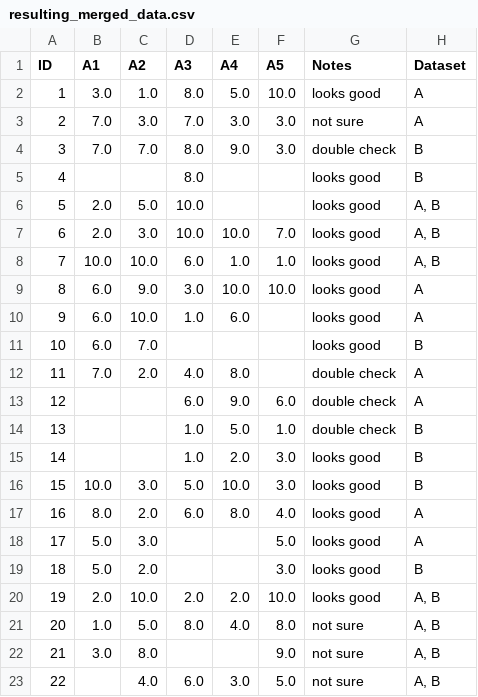
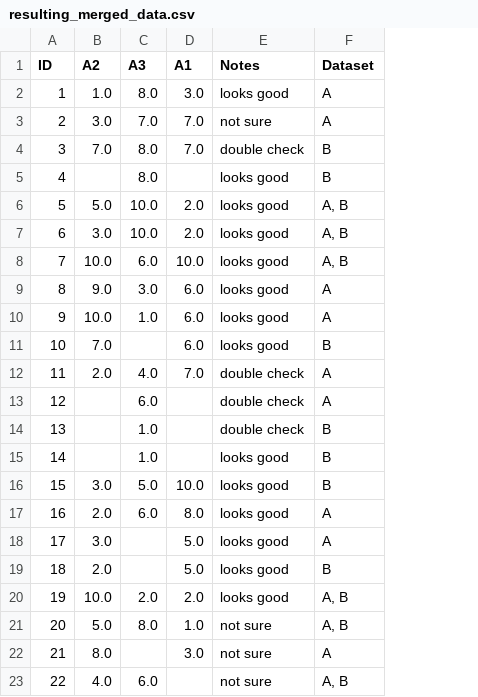
Before and after one commit to dfoil01/DataPreprocessing, a CSV file: merge-multiple-datasets/resulting_merged_data.csv, drawn as a sheet; removed rows and columns are numbered as before the commit, all else as after; the diff names each change by its address in the sheet, - before the commit and + after, or states it on an @@ line.

Commit message:
struggling with duplicate column name merge error

```diff
--- a/merge-multiple-datasets/resulting_merged_data.csv
+++ b/merge-multiple-datasets/resulting_merged_data.csv
-column B (A1), rows 2-22: 3.0 | 7.0 | 7.0 |  | 2.0 | 2.0 | 10.0 | 6.0 | 6.0 | 6.0 | 7.0 |  |  |  | 10.0 | 8.0 | 5.0 | 5.0 | 2.0 | 1.0 | 3.0
-column F (A5), rows 2-23: 10.0 | 3.0 | 3.0 |  |  | 7.0 | 1.0 | 10.0 |  |  |  | 6.0 | 1.0 | 3.0 | 3.0 | 4.0 | 5.0 | 3.0 | 10.0 | 8.0 | 9.0 | 5.0
-D1: A4
+D1: A1
-D2 (A1): 5.0
+D2 (A1): 3.0
-D3 (A1): 3.0
+D3 (A1): 7.0
-D4 (A1): 9.0
+D4 (A1): 7.0
-D6 (A1): (empty)
+D6 (A1): 2.0
-D7 (A1): 10.0
+D7 (A1): 2.0
-D8 (A1): 1.0
+D8 (A1): 10.0
-D9 (A1): 10.0
+D9 (A1): 6.0
-D11 (A1): (empty)
+D11 (A1): 6.0
-D12 (A1): 8.0
+D12 (A1): 7.0
-D13 (A1): 9.0
+D13 (A1): (empty)
-D14 (A1): 5.0
+D14 (A1): (empty)
-D15 (A1): 2.0
+D15 (A1): (empty)
-D18:D19 (A1): (empty)
+D18:D19 (A1): 5.0
-D21 (A1): 4.0
+D21 (A1): 1.0
-D22 (A1): (empty)
+D22 (A1): 3.0
-F22 (Dataset): A, B
+F22 (Dataset): A
-D23 (A1): 3.0
+D23 (A1): (empty)
```
Also changed, not shown: 1 other file.
